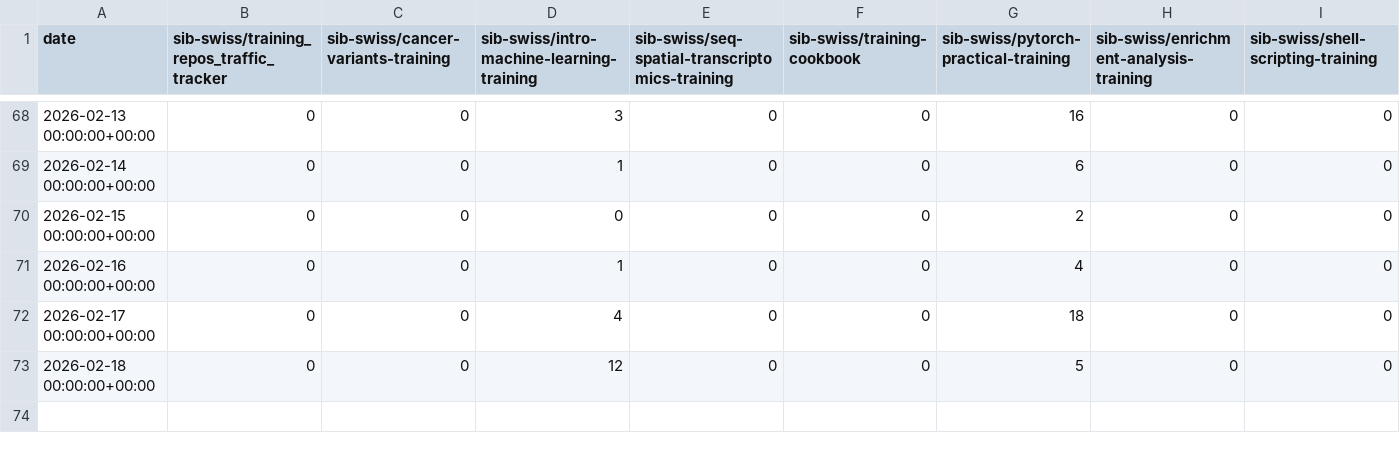
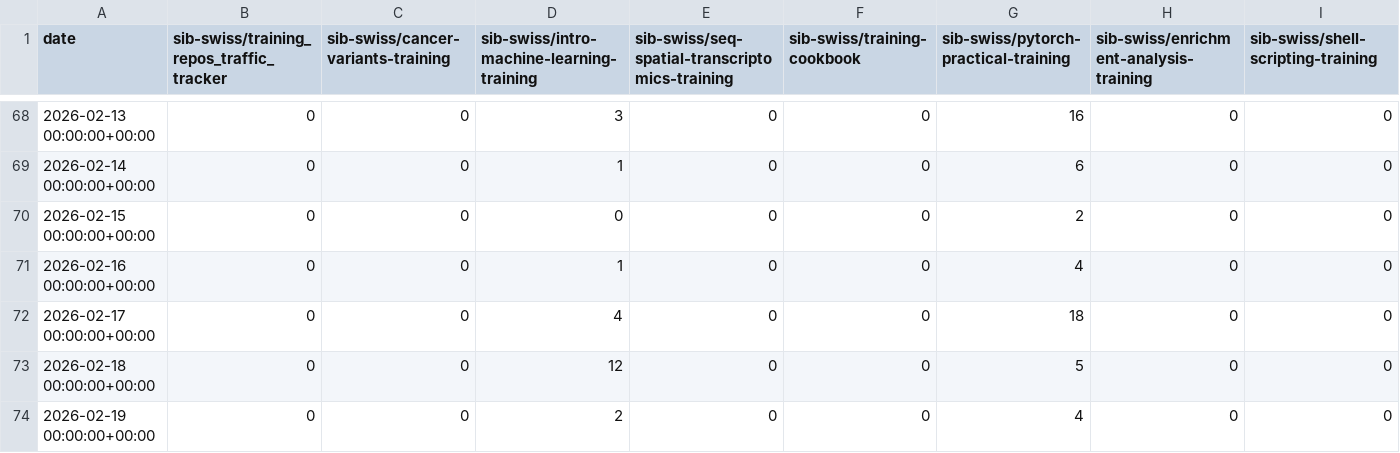
Before and after one commit to sib-swiss/training_repos_traffic_tracker, a CSV file: traffic/all_views.csv, drawn as a sheet; only a part is shown, gaps mark what is left out; rows hold the shown columns only; the diff names each change by its address in the sheet, - before the commit and + after, or states it on an @@ line.

Commit message:
GitHub traffic

```diff
--- a/traffic/all_views.csv
+++ b/traffic/all_views.csv
+row 74: 2026-02-19 00:00:00+00:00 | 0 | 0 | 2 | 0 | 0 | 4 | 0 | 0
```
Also changed, not shown: traffic/all_clones.csv, traffic/all_clones_unique.csv, 1 other file.
